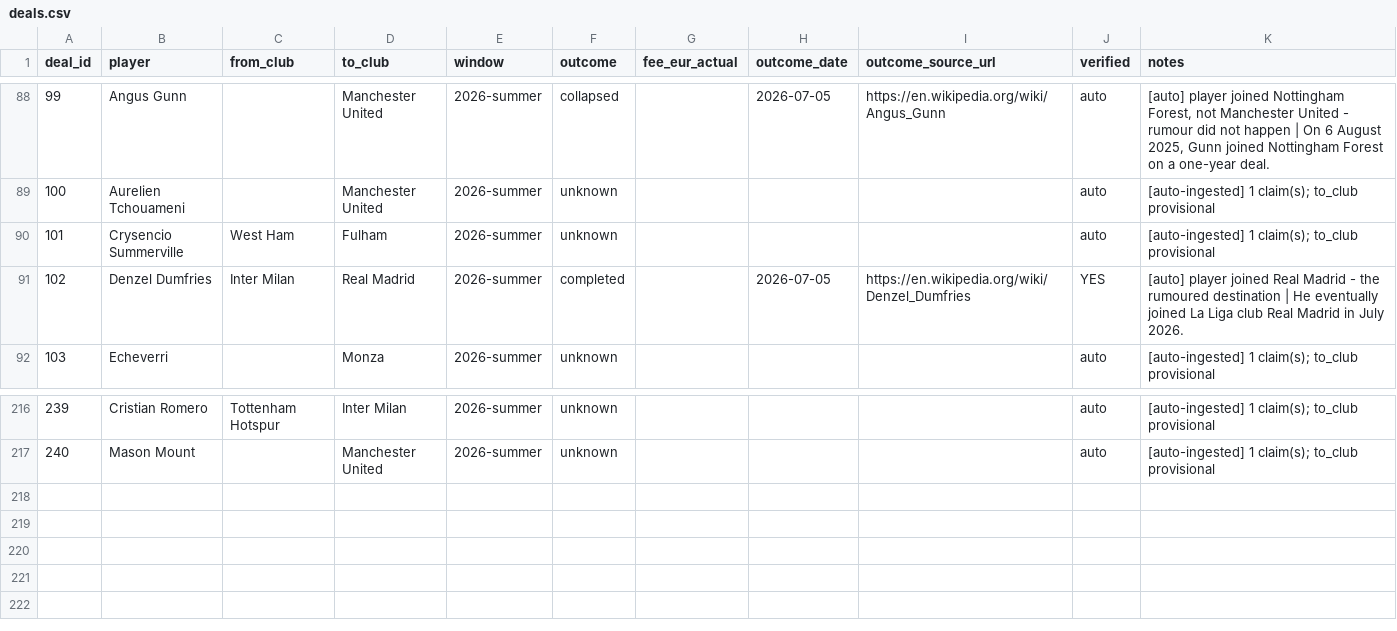
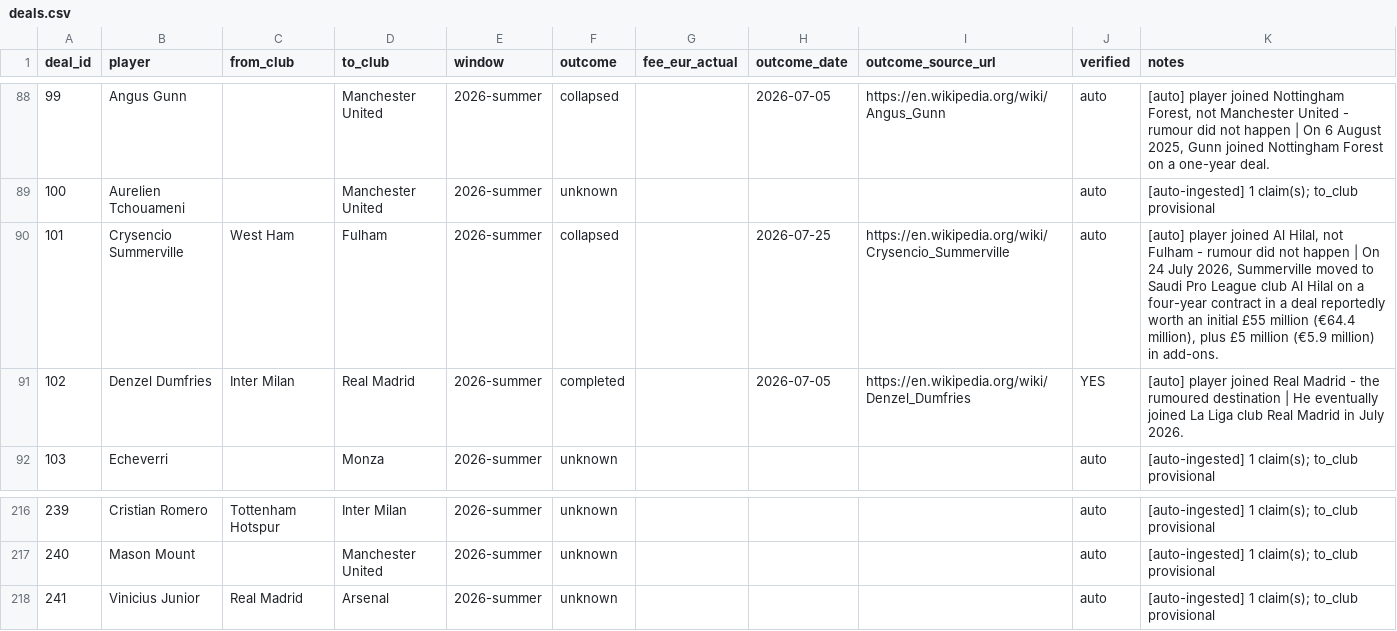
Before and after one commit to har27il/transfer-truth, a CSV file: ground-truth/deals.csv, drawn as a sheet; only a part is shown, gaps mark what is left out.

```diff
--- a/ground-truth/deals.csv
+++ b/ground-truth/deals.csv
@@ -89,3 +89,3 @@ deal_id,player,from_club,to_club,window,outcome,fee_eur_actual,outcome_date,outc
 100,Aurelien Tchouameni,,Manchester United,2026-summer,unknown,,,,auto,[auto-ingested] 1 claim(s); to_club provisional
-101,Crysencio Summerville,West Ham,Fulham,2026-summer,unknown,,,,auto,[auto-ingested] 1 claim(s); to_club provisional
+101,Crysencio Summerville,West Ham,Fulham,2026-summer,collapsed,,2026-07-25,https://en.wikipedia.org/wiki/Crysencio_Summerville,auto,"[auto] player joined Al Hilal, not Fulham - rumour did not happen | On 24 July 2026, Summerville moved to Saudi Pro League club Al Hilal on a four-year contract in a deal reportedly worth an initial £55 million (€64.4 million), plus £5 million (€5.9 million) in add-ons."
 102,Denzel Dumfries,Inter Milan,Real Madrid,2026-summer,completed,,2026-07-05,https://en.wikipedia.org/wiki/Denzel_Dumfries,YES,[auto] player joined Real Madrid - the rumoured destination | He eventually joined La Liga club Real Madrid in July 2026.
@@ -217 +217,2 @@ deal_id,player,from_club,to_club,window,outcome,fee_eur_actual,outcome_date,outc
 240,Mason Mount,,Manchester United,2026-summer,unknown,,,,auto,[auto-ingested] 1 claim(s); to_club provisional
+241,Vinicius Junior,Real Madrid,Arsenal,2026-summer,unknown,,,,auto,[auto-ingested] 1 claim(s); to_club provisional
```
Also changed, not shown: ground-truth/journalist_claims.csv, 2 other files.
